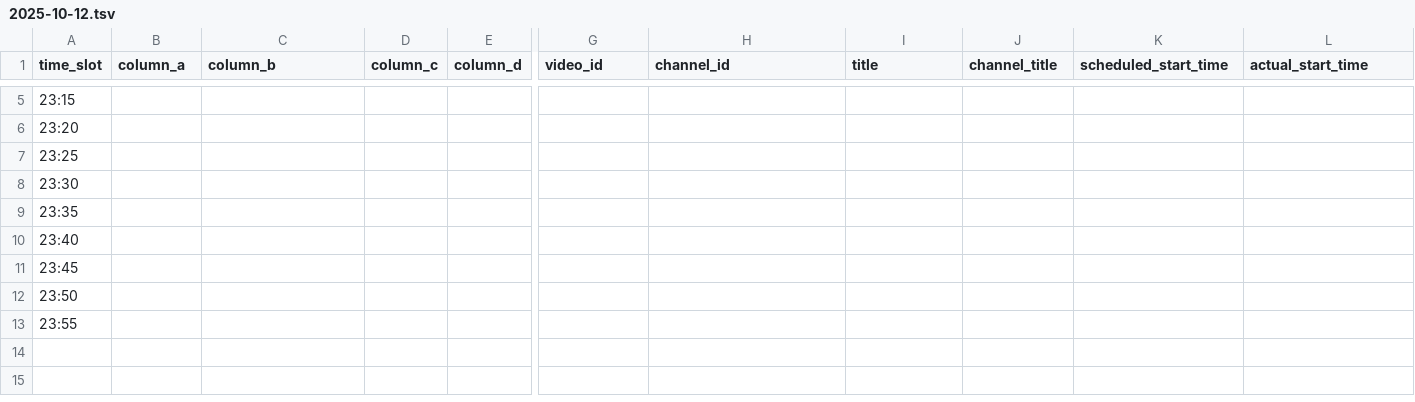
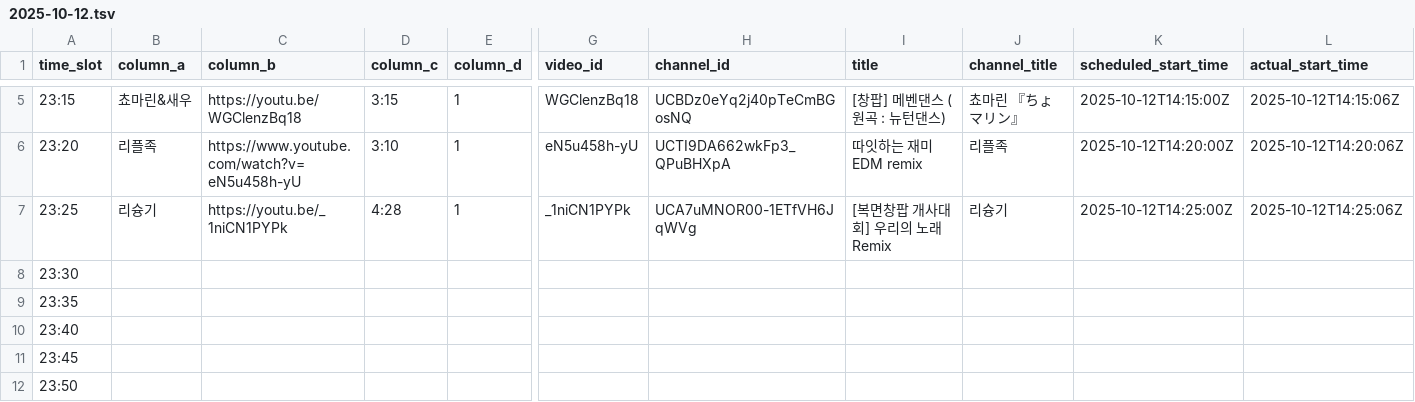
Before and after one commit to ChangpopWiki/premiere-relay-archive-data, a TSV file: 2025/10/2025-10-12.tsv, drawn as a sheet; only a part is shown, gaps mark what is left out; the shorter side is filled out with more unchanged rows; the diff covers the shown part only; the diff names each change by its address in the sheet, - before the commit and + after, or states it on an @@ line.

```diff
--- a/2025/10/2025-10-12.tsv
+++ b/2025/10/2025-10-12.tsv
-B5 (column_a): (empty)
+B5 (column_a): 쵸마린&새우
-C5 (column_b): (empty)
+C5 (column_b): https://youtu.be/WGClenzBq18
-D5 (column_c): (empty)
+D5 (column_c): 3:15
-E5:E7 (column_d): (empty)
+E5:E7 (column_d): 1
-G5 (video_id): (empty)
+G5 (video_id): WGClenzBq18
-H5 (channel_id): (empty)
+H5 (channel_id): UCBDz0eYq2j40pTeCmBGosNQ
-I5 (title): (empty)
+I5 (title): [창팝] 메벤댄스 (원곡 : 뉴턴댄스)
-J5 (channel_title): (empty)
+J5 (channel_title): 쵸마린 『ちょマリン』
-K5 (scheduled_start_time): (empty)
+K5 (scheduled_start_time): 2025-10-12T14:15:00Z
-L5 (actual_start_time): (empty)
+L5 (actual_start_time): 2025-10-12T14:15:06Z
-B6 (column_a): (empty)
+B6 (column_a): 리플족
-C6 (column_b): (empty)
+C6 (column_b): https://www.youtube.com/watch?v=eN5u458h-yU
-D6 (column_c): (empty)
+D6 (column_c): 3:10
-G6 (video_id): (empty)
+G6 (video_id): eN5u458h-yU
-H6 (channel_id): (empty)
+H6 (channel_id): UCTI9DA662wkFp3_QPuBHXpA
-I6 (title): (empty)
+I6 (title): 따잇하는 재미 EDM remix
-J6 (channel_title): (empty)
+J6 (channel_title): 리플족
-K6 (scheduled_start_time): (empty)
+K6 (scheduled_start_time): 2025-10-12T14:20:00Z
-L6 (actual_start_time): (empty)
+L6 (actual_start_time): 2025-10-12T14:20:06Z
-B7 (column_a): (empty)
+B7 (column_a): 리슝기
-C7 (column_b): (empty)
+C7 (column_b): https://youtu.be/_1niCN1PYPk
-D7 (column_c): (empty)
+D7 (column_c): 4:28
-G7 (video_id): (empty)
+G7 (video_id): _1niCN1PYPk
-H7 (channel_id): (empty)
+H7 (channel_id): UCA7uMNOR00-1ETfVH6JqWVg
-I7 (title): (empty)
+I7 (title): [복면창팝 개사대회] 우리의 노래 Remix
-J7 (channel_title): (empty)
+J7 (channel_title): 리슝기
-K7 (scheduled_start_time): (empty)
+K7 (scheduled_start_time): 2025-10-12T14:25:00Z
-L7 (actual_start_time): (empty)
+L7 (actual_start_time): 2025-10-12T14:25:06Z
```
Also changed, not shown: 29 edited cells elsewhere in this file, 1 other file.
